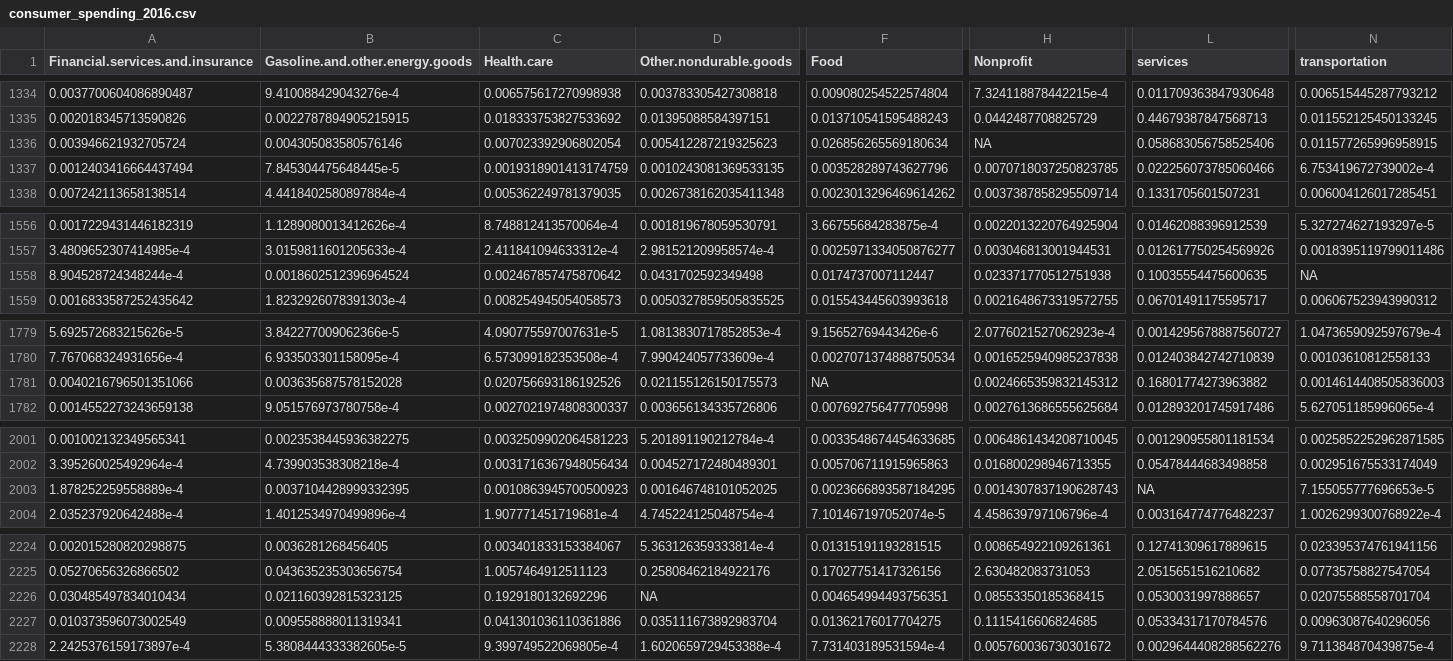
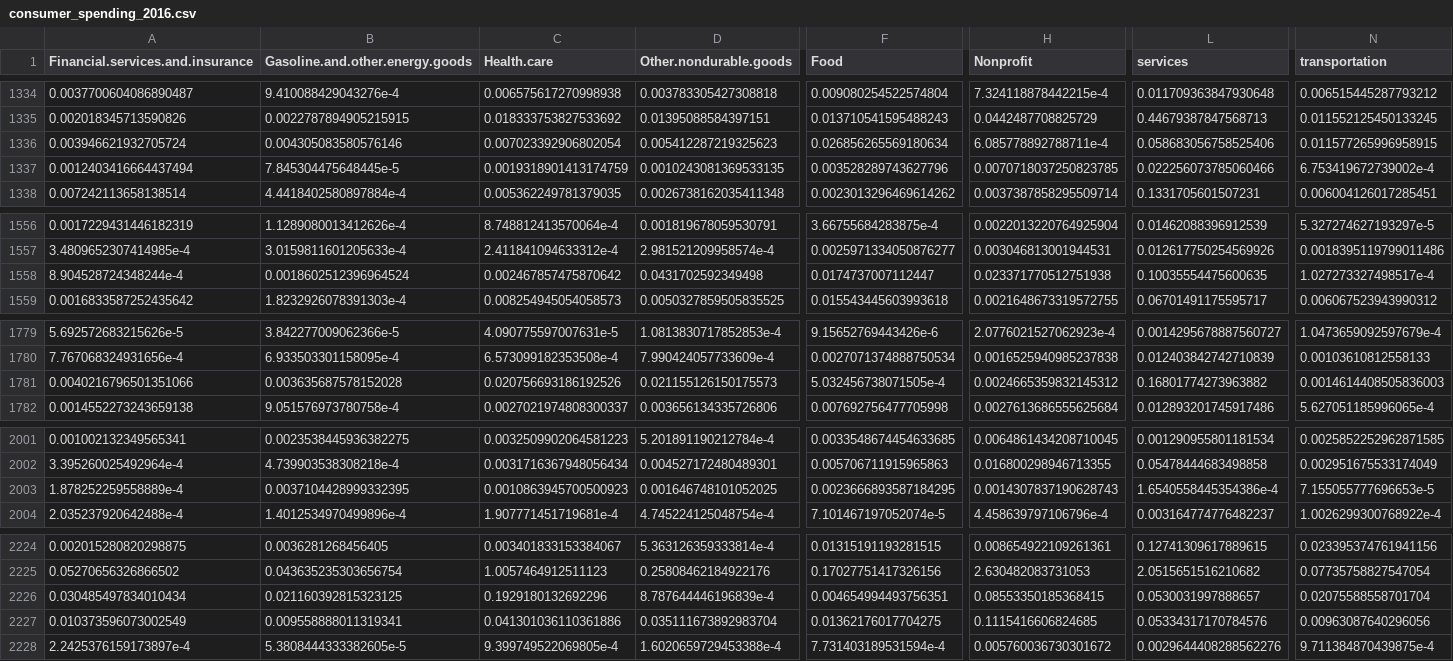
Before and after one commit to mukundpoddar1/2020-election-predictions, a CSV file: data/Clean Data/consumer_spending_2016.csv, drawn as a sheet; only a part is shown, gaps mark what is left out; the diff covers the shown part only; the diff names each change by its address in the sheet, - before the commit and + after, or states it on an @@ line.

```diff
--- a/data/Clean Data/consumer_spending_2016.csv
+++ b/data/Clean Data/consumer_spending_2016.csv
-H1336 (Nonprofit): NA
+H1336 (Nonprofit): 6.085778892788711e-4
-N1558 (transportation): NA
+N1558 (transportation): 1.027273327498517e-4
-F1781 (Food): NA
+F1781 (Food): 5.032456738071505e-4
-L2003 (services): NA
+L2003 (services): 1.6540558445354386e-4
-D2226 (Other.nondurable.goods): NA
+D2226 (Other.nondurable.goods): 8.787644446196839e-4
```
Also changed, not shown: 9 edited cells elsewhere in this file, data/Clean Data/consumer_spending_2018.csv, 8 other files.
